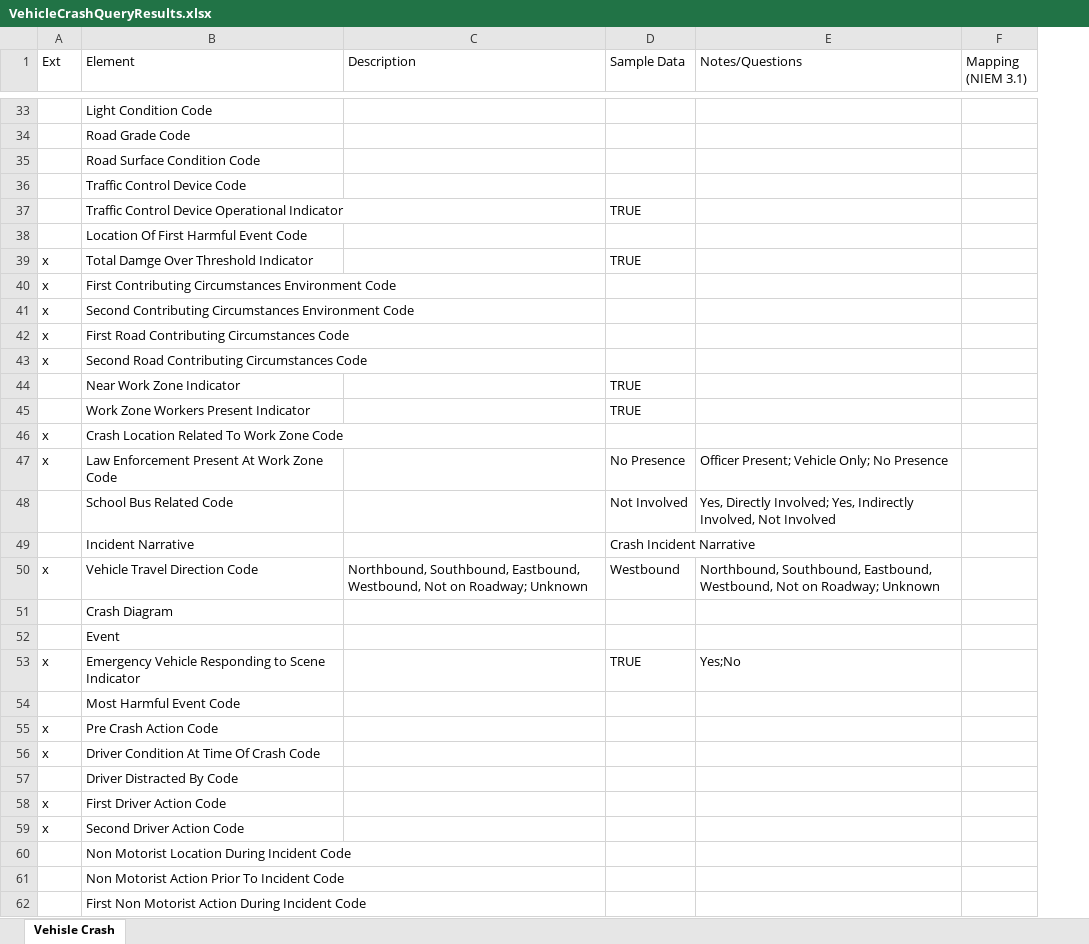
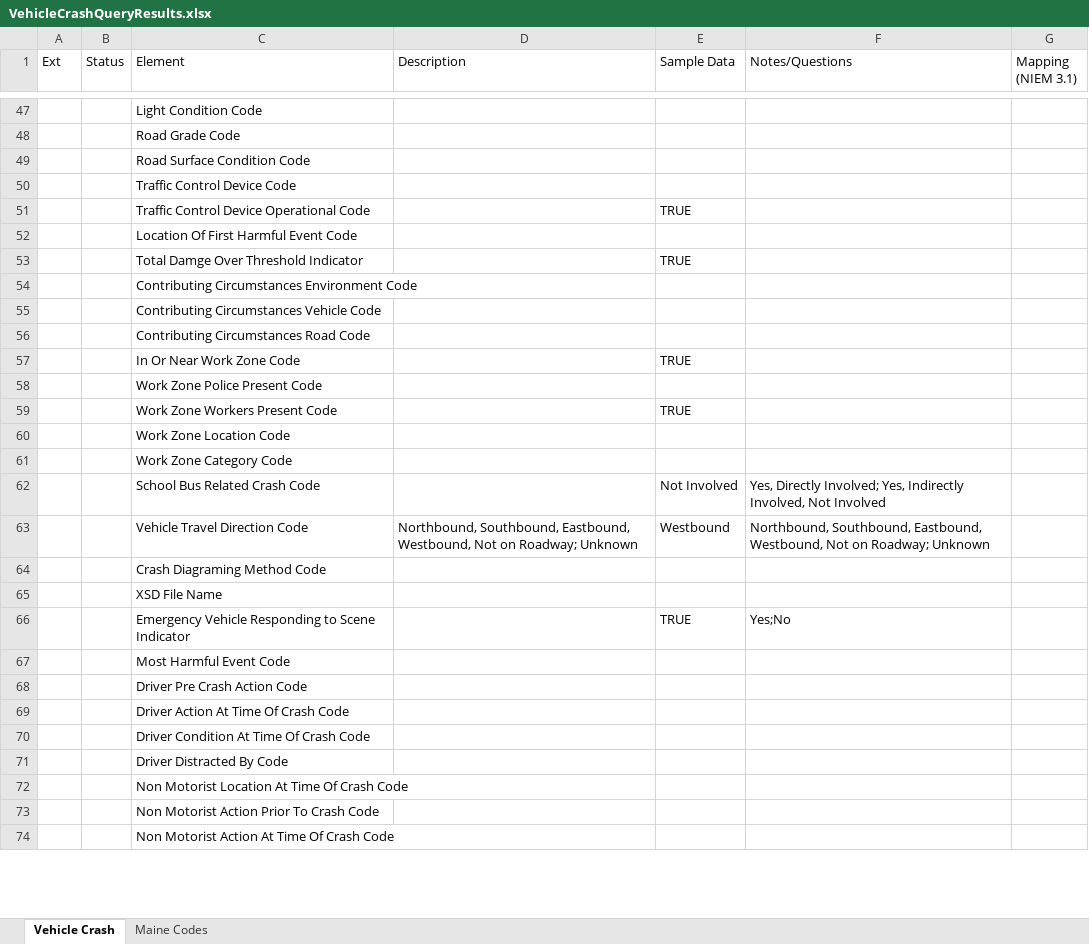
Before and after one commit to scottj7486/main, an Excel workbook: shared/ojb-resources-common/src/main/resources/ssp/Vehicle_Crash_Query_Results/artifacts/service_model/information_model/IEPD/documentation/VehicleCrashQueryResults.xlsx, sheet Vehicle Crash, drawn as a sheet; only a part is shown, gaps mark what is left out; values as stored, in another font and other column widths than the file's, no cell formats; removed rows and columns are numbered as before the commit, all else as after; the diff covers the shown part only; the diff names each change by its address in the sheet, - before the commit and + after, or states it on an @@ line.

Commit message:
Updated Vehicle_Search_Results and Vehicle_Crash_Query_Results SSPs for Maine crash information.

```diff
--- a/shared/ojb-resources-common/src/main/resources/ssp/Vehicle_Crash_Query_Results/artifacts/service_model/information_model/IEPD/documentation/VehicleCrashQueryResults.xlsx (sheet Vehicle Crash)
+++ b/shared/ojb-resources-common/src/main/resources/ssp/Vehicle_Crash_Query_Results/artifacts/service_model/information_model/IEPD/documentation/VehicleCrashQueryResults.xlsx (sheet Vehicle Crash)
-sheet tab: Vehisle Crash
+sheet tab: Vehicle Crash
+sheet tab: Maine Codes
+column B (Status), empty
-C51 (Element): Traffic Control Device Operational Indicator
+C51 (Element): Traffic Control Device Operational Code
-A53 (Ext): x
+A53 (Ext): (empty)
-row 40: x | First Contributing Circumstances Environment Code
-row 41: x | Second Contributing Circumstances Environment Code
-row 42: x | First Road Contributing Circumstances Code
-row 43: x | Second Road Contributing Circumstances Code
+row 54:  |  | Contributing Circumstances Environment Code
+row 55:  |  | Contributing Circumstances Vehicle Code
+row 56:  |  | Contributing Circumstances Road Code
-C57 (Element): Near Work Zone Indicator
+C57 (Element): In Or Near Work Zone Code
+row 58:  |  | Work Zone Police Present Code
-C59 (Element): Work Zone Workers Present Indicator
+C59 (Element): Work Zone Workers Present Code
-row 46: x | Crash Location Related To Work Zone Code
-row 47: x | Law Enforcement Present At Work Zone Code |  | No Presence | Officer Present; Vehicle Only; No Presence
+row 60:  |  | Work Zone Location Code
+row 61:  |  | Work Zone Category Code
-C62 (Element): School Bus Related Code
+C62 (Element): School Bus Related Crash Code
-row 49:  | Incident Narrative |  | Crash Incident Narrative
-A63 (Ext): x
+A63 (Ext): (empty)
-C64 (Element): Crash Diagram
+C64 (Element): Crash Diagraming Method Code
-C65 (Element): Event
+C65 (Element): XSD File Name
-A66 (Ext): x
+A66 (Ext): (empty)
-row 55: x | Pre Crash Action Code
-row 56: x | Driver Condition At Time Of Crash Code
+row 68:  |  | Driver Pre Crash Action Code
+row 69:  |  | Driver Action At Time Of Crash Code
+row 70:  |  | Driver Condition At Time Of Crash Code
-row 58: x | First Driver Action Code
-row 59: x | Second Driver Action Code
-C72 (Element): Non Motorist Location During Incident Code
+C72 (Element): Non Motorist Location At Time Of Crash Code
-C73 (Element): Non Motorist Action Prior To Incident Code
+C73 (Element): Non Motorist Action Prior To Crash Code
-C74 (Element): First Non Motorist Action During Incident Code
+C74 (Element): Non Motorist Action At Time Of Crash Code
```
Also changed, not shown: 59 added rows, 48 removed rows, 11 moved rows, 29 edited cells and merged cells elsewhere in this sheet, cell formats, 14 other files.
